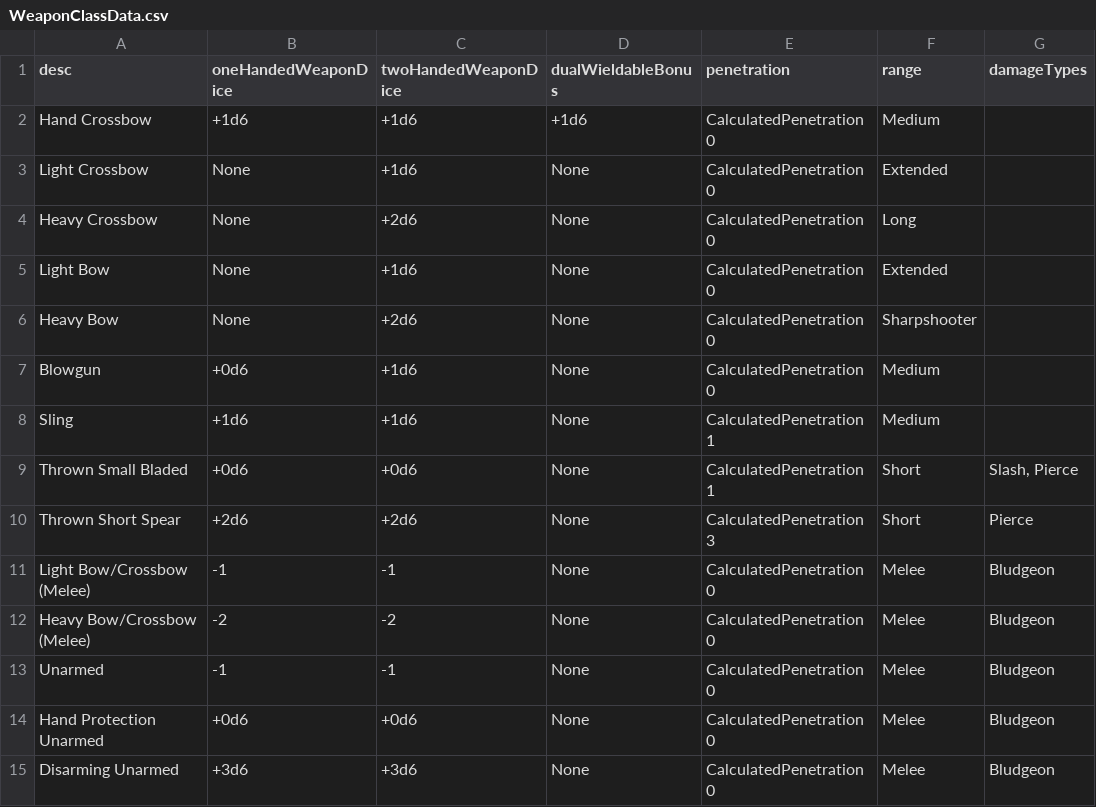
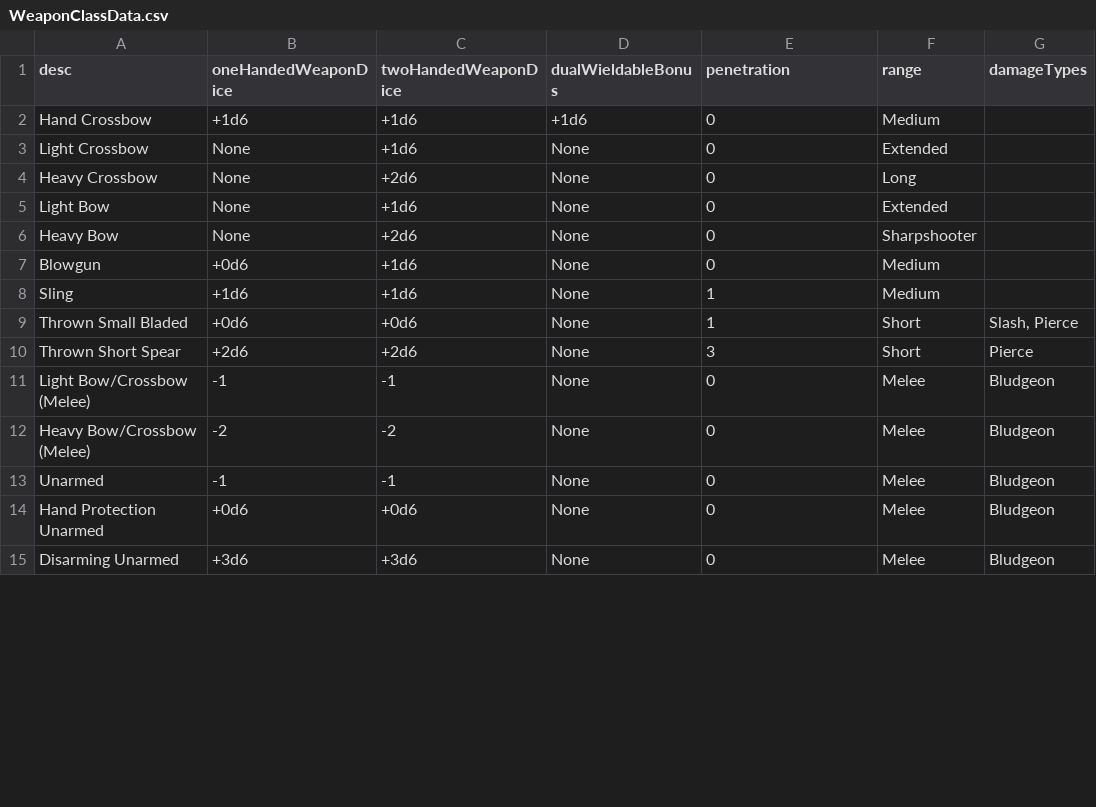
Before and after one commit to JackDanna/OldOldFallenCharacterSheetAutomation, a CSV file: FallenCharacterSheetAutomationApp/FallenData/WeaponClassData.csv, drawn as a sheet; only a part is shown; the diff covers the shown part only; the diff names each change by its address in the sheet, - before the commit and + after, or states it on an @@ line.

Commit message:
Removed "PenetrationCalculation " and "CalculatedPenetration "

```diff
--- a/FallenCharacterSheetAutomationApp/FallenData/WeaponClassData.csv
+++ b/FallenCharacterSheetAutomationApp/FallenData/WeaponClassData.csv
-E2:E7 (penetration): CalculatedPenetration 0
+E2:E7 (penetration): 0
-E8:E9 (penetration): CalculatedPenetration 1
+E8:E9 (penetration): 1
-E10 (penetration): CalculatedPenetration 3
+E10 (penetration): 3
-E11:E15 (penetration): CalculatedPenetration 0
+E11:E15 (penetration): 0
```
Also changed, not shown: 34 edited cells elsewhere in this file, FallenCharacterSheetAutomationApp/FallenData/ConduitClassData.csv, FallenCharacterSheetAutomationApp/FallenData/MagicCombatData.csv, 2 other files.
